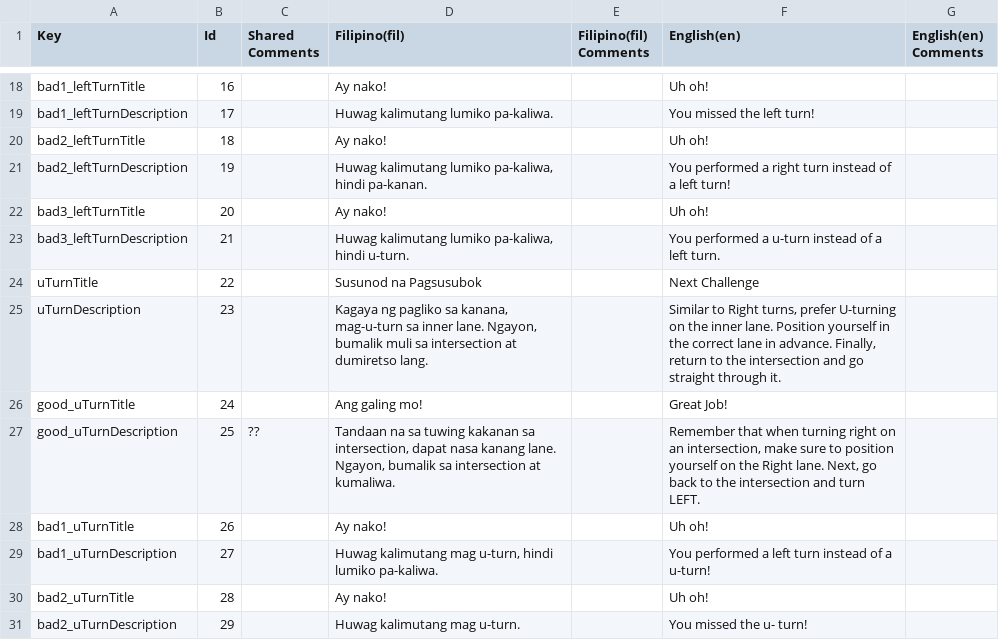
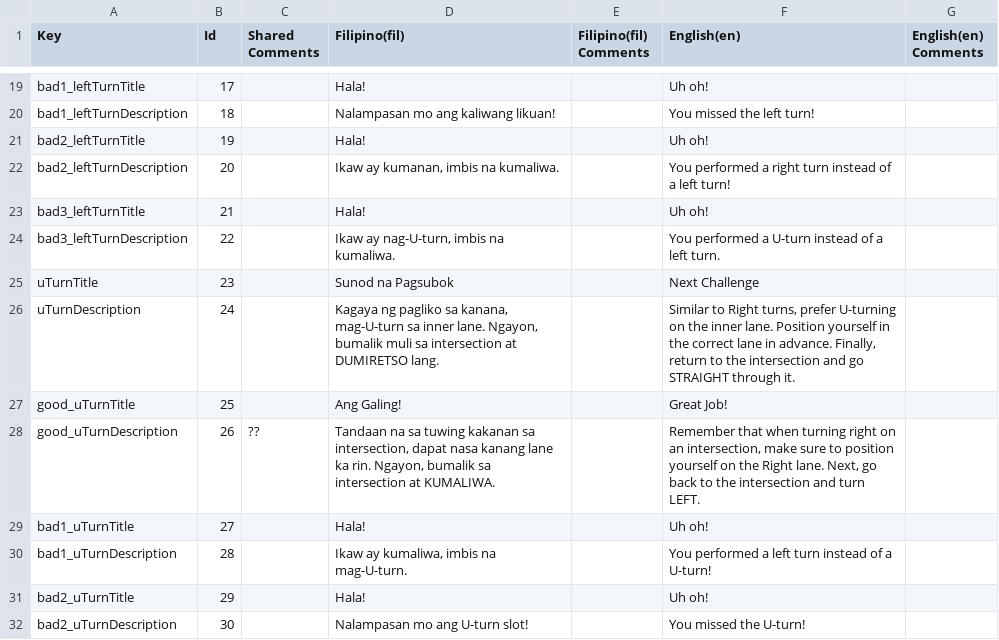
Before and after one commit to VDispo/Metrocycle-2.0, a CSV file: Assets/Localization/Translations (CSVs)/Motor_BasicIntersectionTable.csv, drawn as a sheet; only a part is shown, gaps mark what is left out; addresses are those after the commit; the diff covers the shown part only; the diff names each change by its address in the sheet, - before the commit and + after, or states it on an @@ line.

```diff
--- a/Assets/Localization/Translations (CSVs)/Motor_BasicIntersectionTable.csv
+++ b/Assets/Localization/Translations (CSVs)/Motor_BasicIntersectionTable.csv
-B19 (Id): 16
+B19 (Id): 17
-D19 (Filipino(fil)): Ay nako!
+D19 (Filipino(fil)): Hala!
-B20 (Id): 17
+B20 (Id): 18
-D20 (Filipino(fil)): Huwag kalimutang lumiko pa-kaliwa.
+D20 (Filipino(fil)): Nalampasan mo ang kaliwang likuan!
-B21 (Id): 18
+B21 (Id): 19
-D21 (Filipino(fil)): Ay nako!
+D21 (Filipino(fil)): Hala!
-B22 (Id): 19
+B22 (Id): 20
-D22 (Filipino(fil)): Huwag kalimutang lumiko pa-kaliwa, hindi pa-kanan.
+D22 (Filipino(fil)): Ikaw ay kumanan, imbis na kumaliwa.
-B23 (Id): 20
+B23 (Id): 21
-D23 (Filipino(fil)): Ay nako!
+D23 (Filipino(fil)): Hala!
-B24 (Id): 21
+B24 (Id): 22
-D24 (Filipino(fil)): Huwag kalimutang lumiko pa-kaliwa, hindi u-turn.
+D24 (Filipino(fil)): Ikaw ay nag-U-turn, imbis na kumaliwa.
-F24 (English(en)): …performed a u-turn instead of…
+F24 (English(en)): …performed a U-turn instead of…
-B25 (Id): 22
+B25 (Id): 23
-D25 (Filipino(fil)): Susunod na Pagsusubok
+D25 (Filipino(fil)): Sunod na Pagsubok
-B26 (Id): 23
+B26 (Id): 24
-D26 (Filipino(fil)): …sa kanana, mag-u-turn sa inner lane. Ngayon, bumalik muli sa intersection at dumiretso lang.
+D26 (Filipino(fil)): …sa kanana, mag-U-turn sa inner lane. Ngayon, bumalik muli sa intersection at DUMIRETSO lang.
-F26 (English(en)): …and go straight through it.
+F26 (English(en)): …and go STRAIGHT through it.
-B27 (Id): 24
+B27 (Id): 25
-D27 (Filipino(fil)): Ang galing mo!
+D27 (Filipino(fil)): Ang Galing!
-B28 (Id): 25
+B28 (Id): 26
-D28 (Filipino(fil)): …nasa kanang lane. Ngayon, bumalik sa intersection at kumaliwa.
+D28 (Filipino(fil)): …nasa kanang lane ka rin. Ngayon, bumalik sa intersection at KUMALIWA.
-B29 (Id): 26
+B29 (Id): 27
-D29 (Filipino(fil)): Ay nako!
+D29 (Filipino(fil)): Hala!
-B30 (Id): 27
+B30 (Id): 28
-D30 (Filipino(fil)): Huwag kalimutang mag u-turn, hindi lumiko pa-kaliwa.
+D30 (Filipino(fil)): Ikaw ay kumaliwa, imbis na mag-U-turn.
-F30 (English(en)): …of a u-turn!
+F30 (English(en)): …of a U-turn!
-B31 (Id): 28
+B31 (Id): 29
-D31 (Filipino(fil)): Ay nako!
+D31 (Filipino(fil)): Hala!
-B32 (Id): 29
+B32 (Id): 30
-D32 (Filipino(fil)): Huwag kalimutang mag u-turn.
+D32 (Filipino(fil)): Nalampasan mo ang U-turn slot!
-F32 (English(en)): You missed the u- turn!
+F32 (English(en)): You missed the U-turn!
```
Also changed, not shown: 1 added row and 43 edited cells elsewhere in this file, Assets/Localization/Translations (CSVs)/Motor_AdvancedCommonwealthTable.csv, Assets/Localization/Translations (CSVs)/Motor_AdvancedEDSATable.csv, 32 other files.
